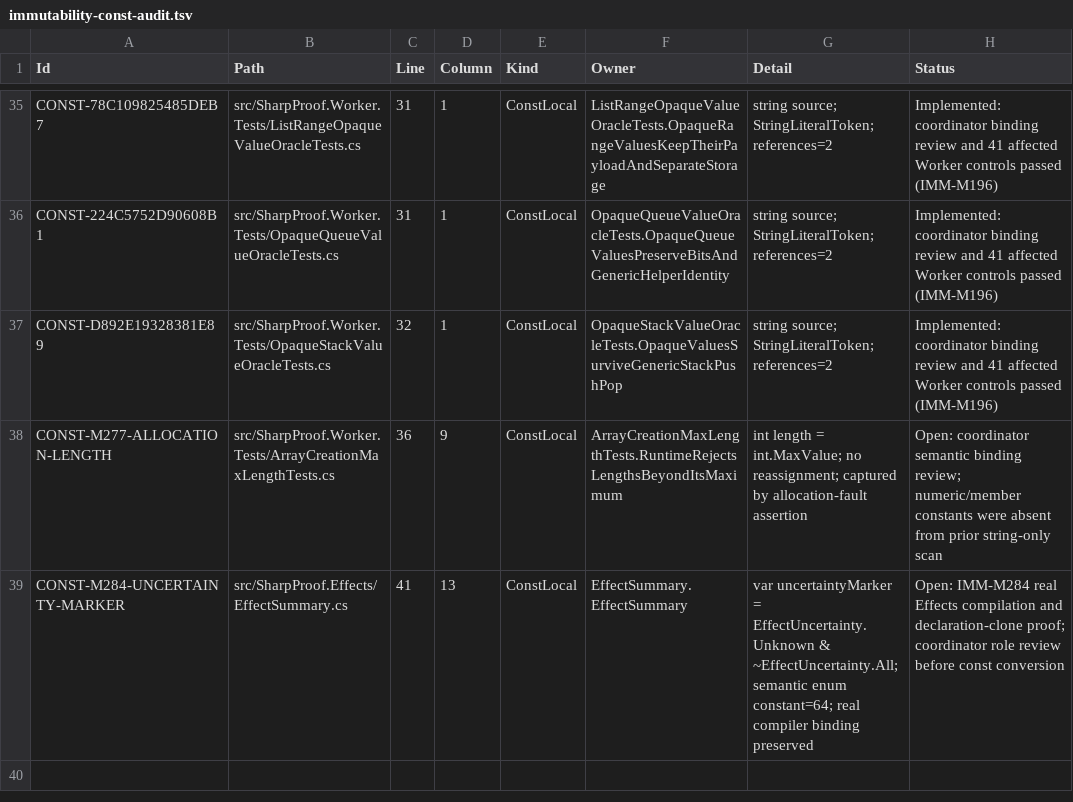
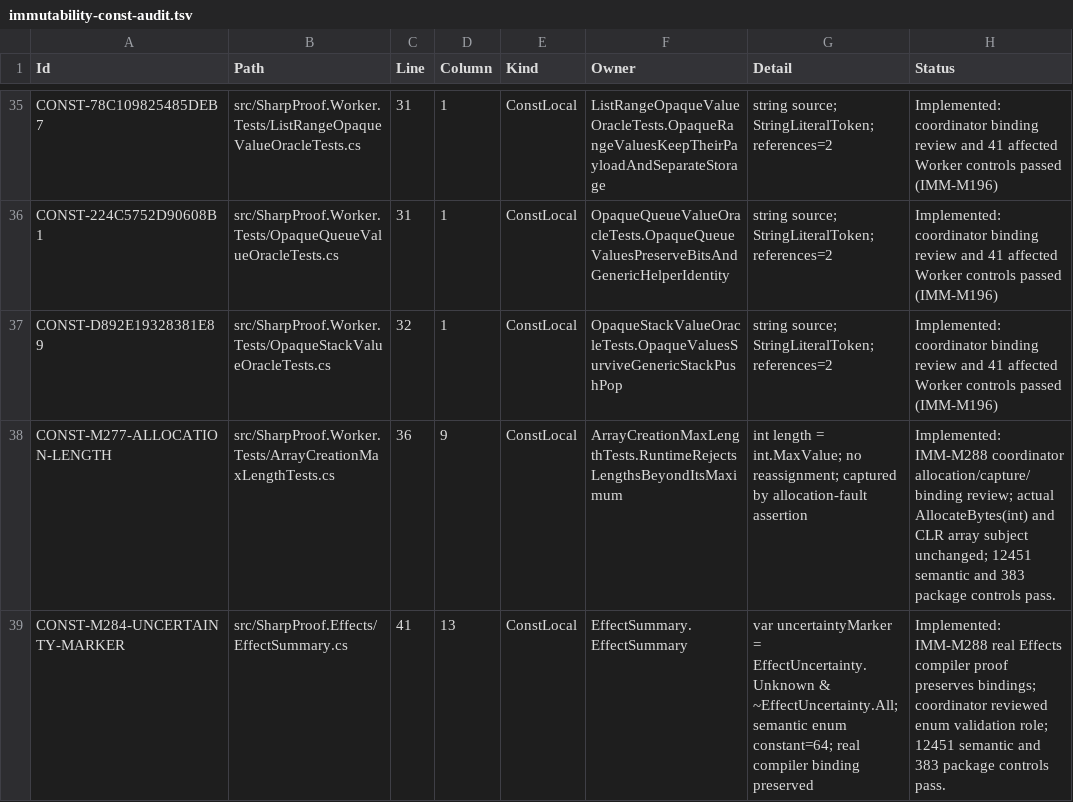
Before and after one commit to alexyorke/SharpProof, a TSV file: docs/immutability-const-audit.tsv, drawn as a sheet; only a part is shown, gaps mark what is left out.

```diff
--- a/docs/immutability-const-audit.tsv
+++ b/docs/immutability-const-audit.tsv
@@ -37,3 +37,3 @@ CONST-224C5752D90608B1	src/SharpProof.Worker.Tests/OpaqueQueueValueOracleTests.c
 CONST-D892E19328381E89	src/SharpProof.Worker.Tests/OpaqueStackValueOracleTests.cs	32	1	ConstLocal	OpaqueStackValueOracleTests.OpaqueValuesSurviveGenericStackPushPop	string source; StringLiteralToken; references=2	Implemented: coordinator binding review and 41 affected Worker controls passed (IMM-M196)
-CONST-M277-ALLOCATION-LENGTH	src/SharpProof.Worker.Tests/ArrayCreationMaxLengthTests.cs	36	9	ConstLocal	ArrayCreationMaxLengthTests.RuntimeRejectsLengthsBeyondItsMaximum	int length = int.MaxValue; no reassignment; captured by allocation-fault assertion	Open: coordinator semantic binding review; numeric/member constants were absent from prior string-only scan
-CONST-M284-UNCERTAINTY-MARKER	src/SharpProof.Effects/EffectSummary.cs	41	13	ConstLocal	EffectSummary.EffectSummary	var uncertaintyMarker = EffectUncertainty.Unknown & ~EffectUncertainty.All; semantic enum constant=64; real compiler binding preserved	Open: IMM-M284 real Effects compilation and declaration-clone proof; coordinator role review before const conversion
+CONST-M277-ALLOCATION-LENGTH	src/SharpProof.Worker.Tests/ArrayCreationMaxLengthTests.cs	36	9	ConstLocal	ArrayCreationMaxLengthTests.RuntimeRejectsLengthsBeyondItsMaximum	int length = int.MaxValue; no reassignment; captured by allocation-fault assertion	Implemented: IMM-M288 coordinator allocation/capture/binding review; actual AllocateBytes(int) and CLR array subject unchanged; 12451 semantic and 383 package controls pass.
+CONST-M284-UNCERTAINTY-MARKER	src/SharpProof.Effects/EffectSummary.cs	41	13	ConstLocal	EffectSummary.EffectSummary	var uncertaintyMarker = EffectUncertainty.Unknown & ~EffectUncertainty.All; semantic enum constant=64; real compiler binding preserved	Implemented: IMM-M288 real Effects compiler proof preserves bindings; coordinator reviewed enum validation role; 12451 semantic and 383 package controls pass.
```
Also changed, not shown: 26 other files.
